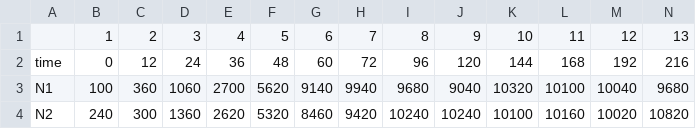
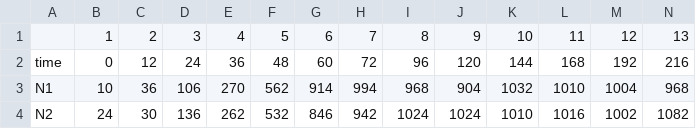
Before and after one commit to benjamin-rosenbaum/fitting_deterministic_population_models, a CSV file: data/data_example_logistic.csv, drawn as a sheet; only a part is shown; the diff covers the shown part only; the diff names each change by its address in the sheet, - before the commit and + after, or states it on an @@ line.

```diff
--- a/data/data_example_logistic.csv
+++ b/data/data_example_logistic.csv
-B3: 100
+B3: 10
-C3: 360
+C3: 36
-D3: 1060
+D3: 106
-E3: 2700
+E3: 270
-F3: 5620
+F3: 562
-G3: 9140
+G3: 914
-H3: 9940
+H3: 994
-I3: 9680
+I3: 968
-J3: 9040
+J3: 904
-K3: 10320
+K3: 1032
-L3: 10100
+L3: 1010
-M3: 10040
+M3: 1004
-N3: 9680
+N3: 968
-B4: 240
+B4: 24
-C4: 300
+C4: 30
-D4: 1360
+D4: 136
-E4: 2620
+E4: 262
-F4: 5320
+F4: 532
-G4: 8460
+G4: 846
-H4: 9420
+H4: 942
-I4: 10240
+I4: 1024
-J4: 10240
+J4: 1024
-K4: 10100
+K4: 1010
-L4: 10160
+L4: 1016
-M4: 10020
+M4: 1002
-N4: 10820
+N4: 1082
```
Also changed, not shown: 82 edited cells elsewhere in this file, data/data_example_consumer_resource.csv, 7 other files.
